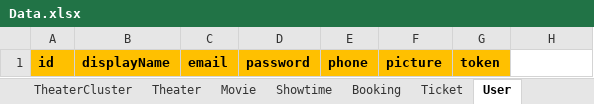
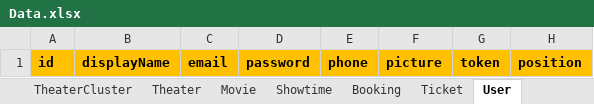
Before and after one commit to lqh10122000/DoAnCuoiKy_LT_LTW2, an Excel workbook: Data.xlsx, sheet User, drawn as a sheet; values as stored, in another font and other column widths than the file's, no borders; the diff names each change by its address in the sheet, - before the commit and + after, or states it on an @@ line.

```diff
--- a/Data.xlsx (sheet User)
+++ b/Data.xlsx (sheet User)
-H1: (empty)
+H1: position
-H1 fill: none
+H1 fill: #FFC000
```
Also changed, not shown: sheet Booking, sheet TheaterCluster, sheet Movie, 12 other files.
